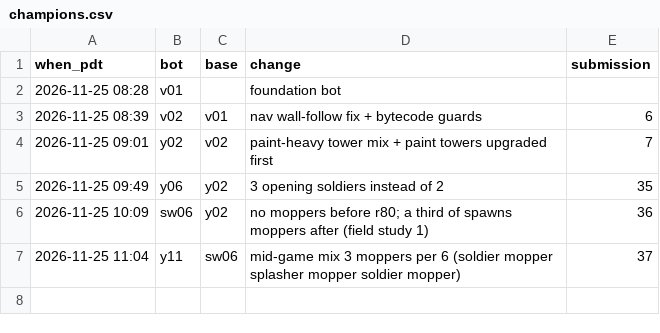
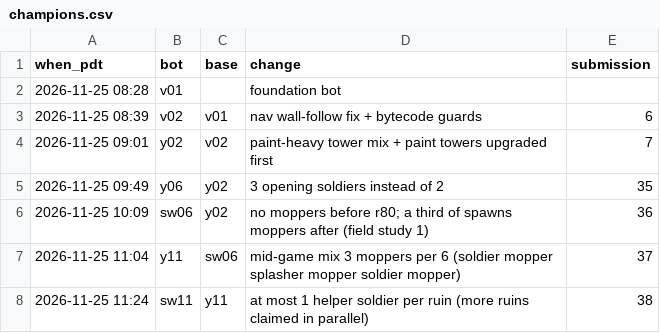
Before and after one commit to terryvanbelle/battlecode25b-vibe, a CSV file: research/tourney/champions.csv, drawn as a sheet; the diff names each change by its address in the sheet, - before the commit and + after, or states it on an @@ line.

```diff
--- a/research/tourney/champions.csv
+++ b/research/tourney/champions.csv
+row 8: 2026-11-25 11:24 | sw11 | y11 | at most 1 helper soldier per ruin (more ruins claimed in parallel) | 38
```
Also changed, not shown: 37 other files.
